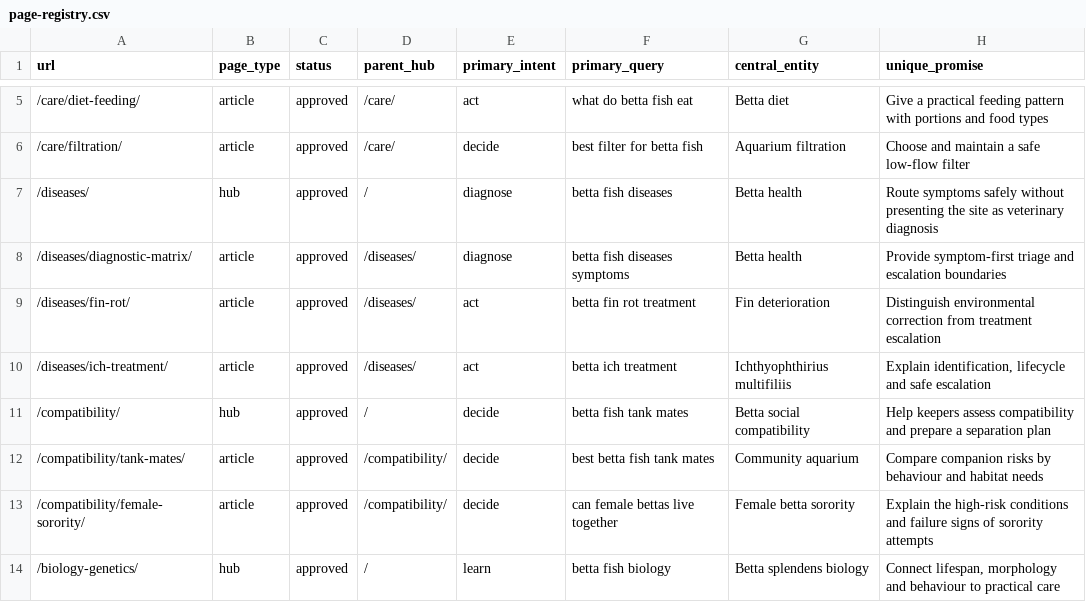
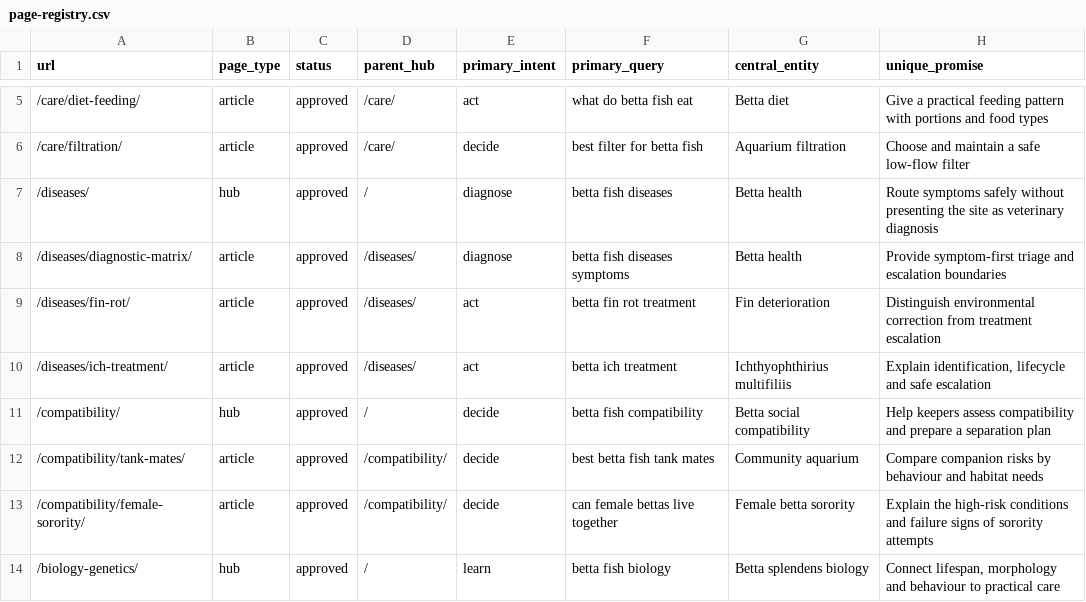
Before and after one commit to yes155/bettafish, a CSV file: data/page-registry.csv, drawn as a sheet; only a part is shown, gaps mark what is left out; the diff names each change by its address in the sheet, - before the commit and + after, or states it on an @@ line.

Commit message:
Clarify compatibility hub keyword ownership

```diff
--- a/data/page-registry.csv
+++ b/data/page-registry.csv
-F11 (primary_query): betta fish tank mates
+F11 (primary_query): betta fish compatibility
```
